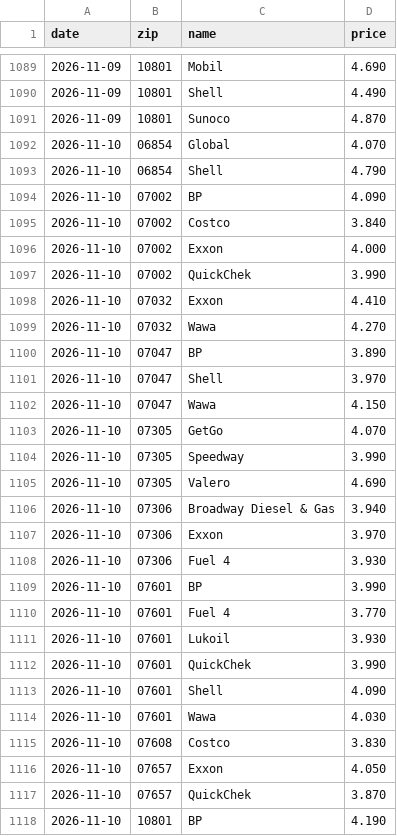
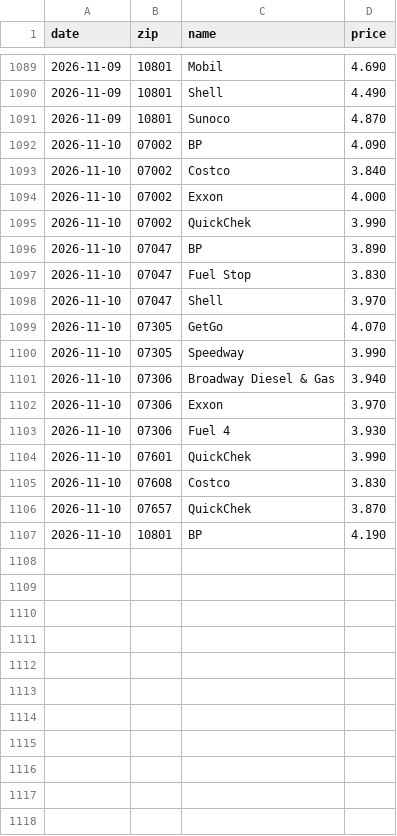
Before and after one commit to dreamerskymaster/costco_fuel_notifier, a CSV file: data/us_station_history.csv, drawn as a sheet; only a part is shown, gaps mark what is left out; the diff covers the shown part only.

```diff
--- a/data/us_station_history.csv
+++ b/data/us_station_history.csv
@@ -1091,4 +1091,2 @@ date,zip,name,price
 2026-11-09,10801,Sunoco,4.870
-2026-11-10,06854,Global,4.070
-2026-11-10,06854,Shell,4.790
 2026-11-10,07002,BP,4.090
@@ -1097,10 +1095,7 @@ date,zip,name,price
 2026-11-10,07002,QuickChek,3.990
-2026-11-10,07032,Exxon,4.410
-2026-11-10,07032,Wawa,4.270
 2026-11-10,07047,BP,3.890
+2026-11-10,07047,Fuel Stop,3.830
 2026-11-10,07047,Shell,3.970
-2026-11-10,07047,Wawa,4.150
 2026-11-10,07305,GetGo,4.070
 2026-11-10,07305,Speedway,3.990
-2026-11-10,07305,Valero,4.690
 2026-11-10,07306,Broadway Diesel & Gas,3.940
@@ -1108,10 +1103,4 @@ date,zip,name,price
 2026-11-10,07306,Fuel 4,3.930
-2026-11-10,07601,BP,3.990
-2026-11-10,07601,Fuel 4,3.770
-2026-11-10,07601,Lukoil,3.930
 2026-11-10,07601,QuickChek,3.990
-2026-11-10,07601,Shell,4.090
-2026-11-10,07601,Wawa,4.030
 2026-11-10,07608,Costco,3.830
-2026-11-10,07657,Exxon,4.050
 2026-11-10,07657,QuickChek,3.870
```
Also changed, not shown: 2 removed rows elsewhere in this file, 2 other files.
